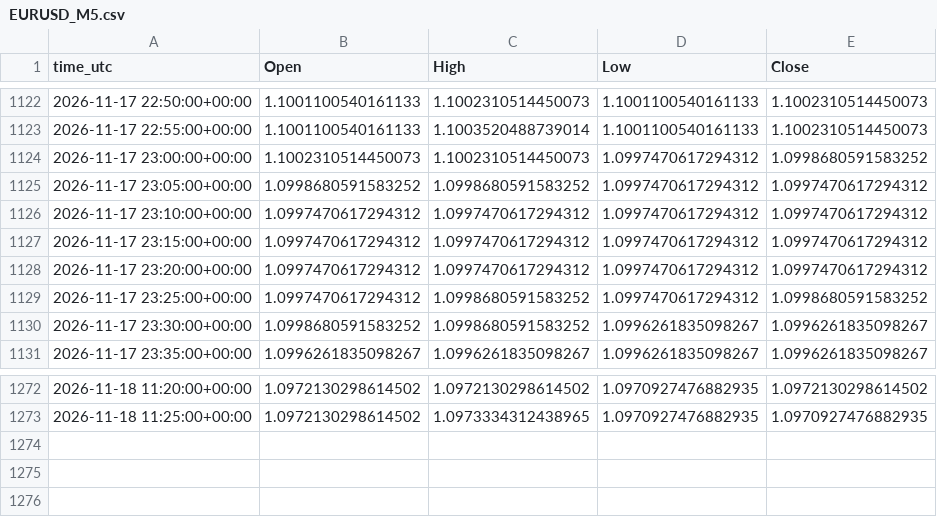
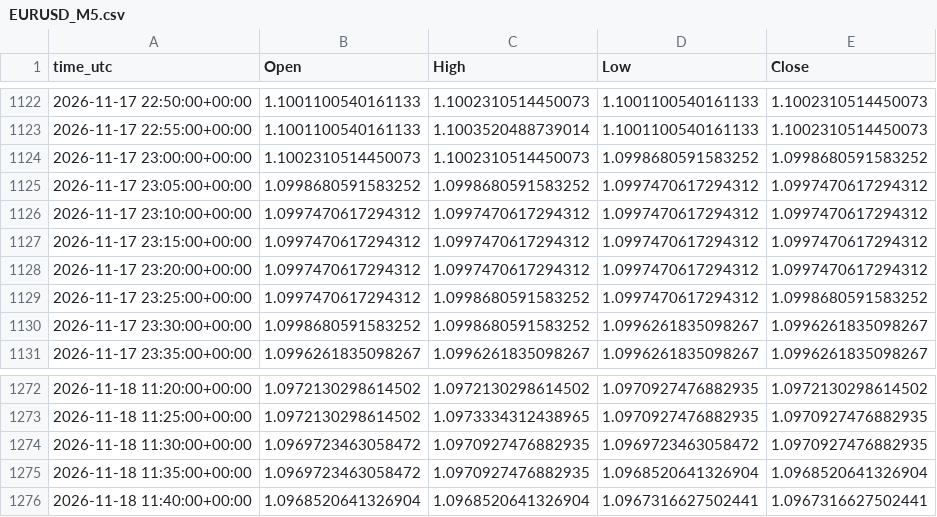
Before and after one commit to ClaireAce/Trading-Data, a CSV file: data/EURUSD_M5.csv, drawn as a sheet; only a part is shown, gaps mark what is left out.

Commit message:
data 2026-11-18_1145

```diff
--- a/data/EURUSD_M5.csv
+++ b/data/EURUSD_M5.csv
@@ -1123,3 +1123,3 @@ time_utc,Open,High,Low,Close
 2026-11-17 22:55:00+00:00,1.1001100540161133,1.1003520488739014,1.1001100540161133,1.1002310514450073
-2026-11-17 23:00:00+00:00,1.1002310514450073,1.1002310514450073,1.0997470617294312,1.0998680591583252
+2026-11-17 23:00:00+00:00,1.1002310514450073,1.1002310514450073,1.0998680591583252,1.0998680591583252
 2026-11-17 23:05:00+00:00,1.0998680591583252,1.0998680591583252,1.0997470617294312,1.0997470617294312
@@ -1273 +1273,4 @@ time_utc,Open,High,Low,Close
 2026-11-18 11:25:00+00:00,1.0972130298614502,1.0973334312438965,1.0970927476882935,1.0970927476882935
+2026-11-18 11:30:00+00:00,1.0969723463058472,1.0970927476882935,1.0969723463058472,1.0970927476882935
+2026-11-18 11:35:00+00:00,1.0969723463058472,1.0970927476882935,1.0968520641326904,1.0968520641326904
+2026-11-18 11:40:00+00:00,1.0968520641326904,1.0968520641326904,1.0967316627502441,1.0967316627502441
```
Also changed, not shown: data/EURUSD_M15.csv, data/GBPUSD_M15.csv, 8 other files.
